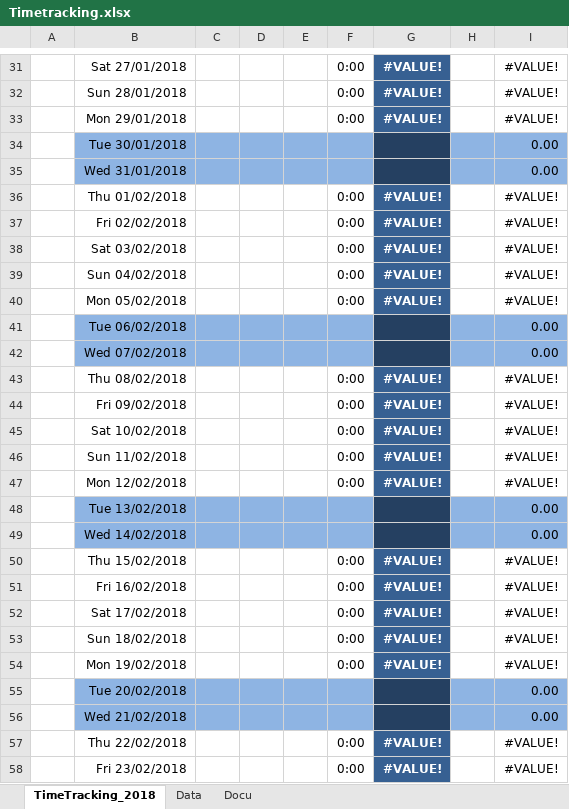
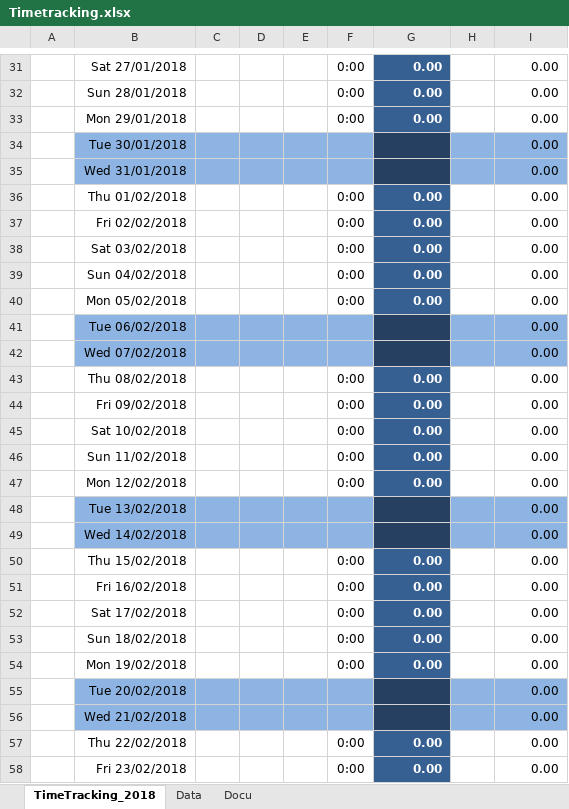
Before and after one commit to xresch/PENG_Toolbox, an Excel workbook: Excel/Timetracking.xlsx, sheet TimeTracking_2018, drawn as a sheet; only a part is shown, gaps mark what is left out; values as stored, in another font and other column widths than the file's, no borders; table styles not drawn; the diff covers the shown part only; the diff names each change by its address in the sheet, - before the commit and + after, or states it on an @@ line.

```diff
--- a/Excel/Timetracking.xlsx (sheet TimeTracking_2018)
+++ b/Excel/Timetracking.xlsx (sheet TimeTracking_2018)
-G31:G33: #VALUE!
+G31:G33: 0.00
-I31:I33: #VALUE!
+I31:I33: 0.00
-G36:G40: #VALUE!
+G36:G40: 0.00
-I36:I40: #VALUE!
+I36:I40: 0.00
-G43:G47: #VALUE!
+G43:G47: 0.00
-I43:I47: #VALUE!
+I43:I47: 0.00
-G50:G54: #VALUE!
+G50:G54: 0.00
-I50:I54: #VALUE!
+I50:I54: 0.00
-G57:G58: #VALUE!
+G57:G58: 0.00
-I57:I58: #VALUE!
+I57:I58: 0.00
```
Also changed, not shown: 484 edited cells and cell formats elsewhere in this sheet.
